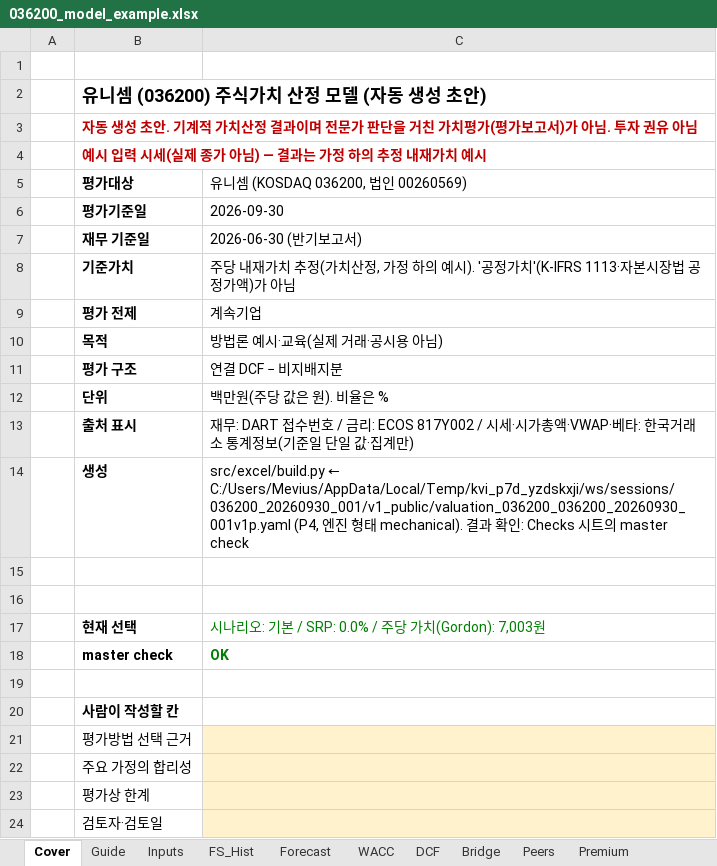
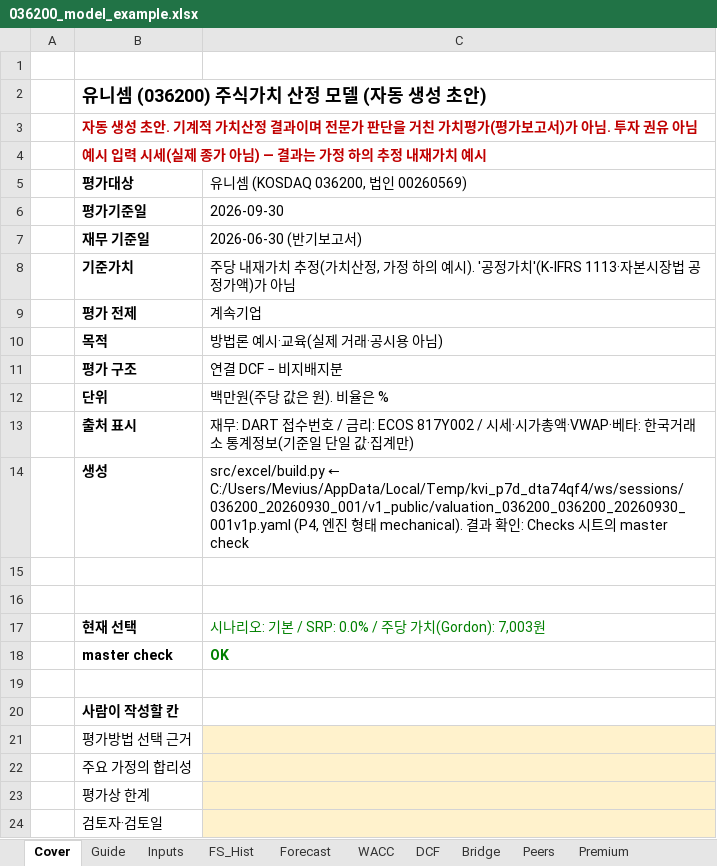
Before and after one commit to Mevius-Skyblue/korea-valuation-insights, an Excel workbook: examples/036200_general/036200_model_example.xlsx, sheet Cover, drawn as a sheet; values as stored, in another font and other column widths than the file's, no borders; the diff names each change by its address in the sheet, - before the commit and + after, or states it on an @@ line.

```diff
--- a/examples/036200_general/036200_model_example.xlsx (sheet Cover)
+++ b/examples/036200_general/036200_model_example.xlsx (sheet Cover)
-C14 (유니셈 (KOSDAQ 036200, 법인 00260569)): src/excel/build.py ← C:/Users/Mevius/AppData/Local/Temp/kvi_p7d_yzdskxji/ws/sessions/036200_20260930_001/v1_public/valuation_036200_036200_20260930_001v1p.yaml (P4, 엔…
+C14 (유니셈 (KOSDAQ 036200, 법인 00260569)): src/excel/build.py ← C:/Users/Mevius/AppData/Local/Temp/kvi_p7d_dta74qf4/ws/sessions/036200_20260930_001/v1_public/valuation_036200_036200_20260930_001v1p.yaml (P4, 엔…
```
Also changed, not shown: sheet Inputs, sheet Judgements, examples/035610_sotp_associate/035610_model_example.xlsx, 13 other files.
